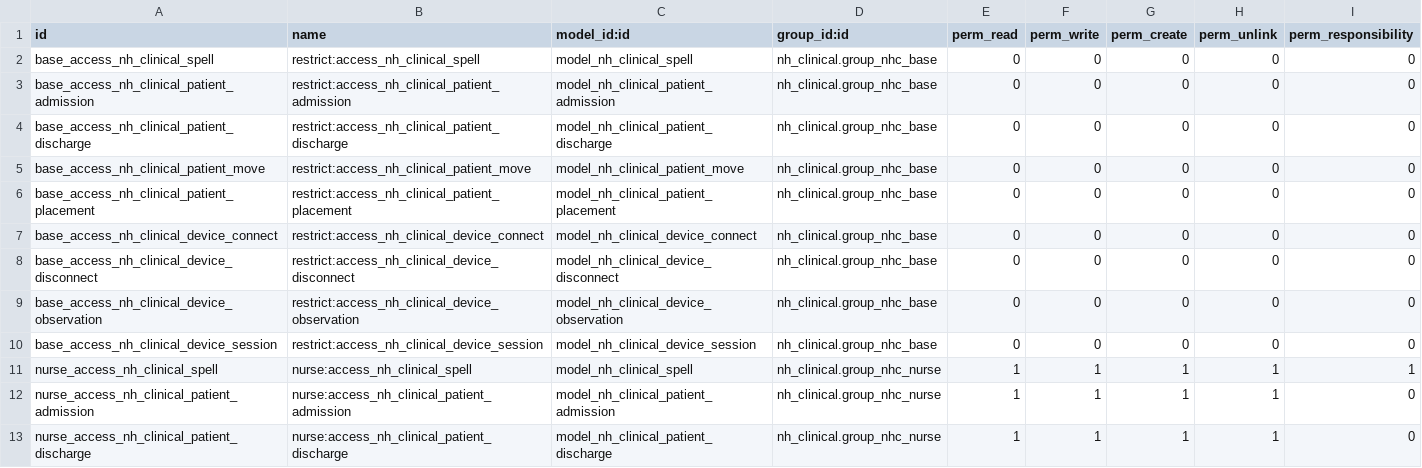
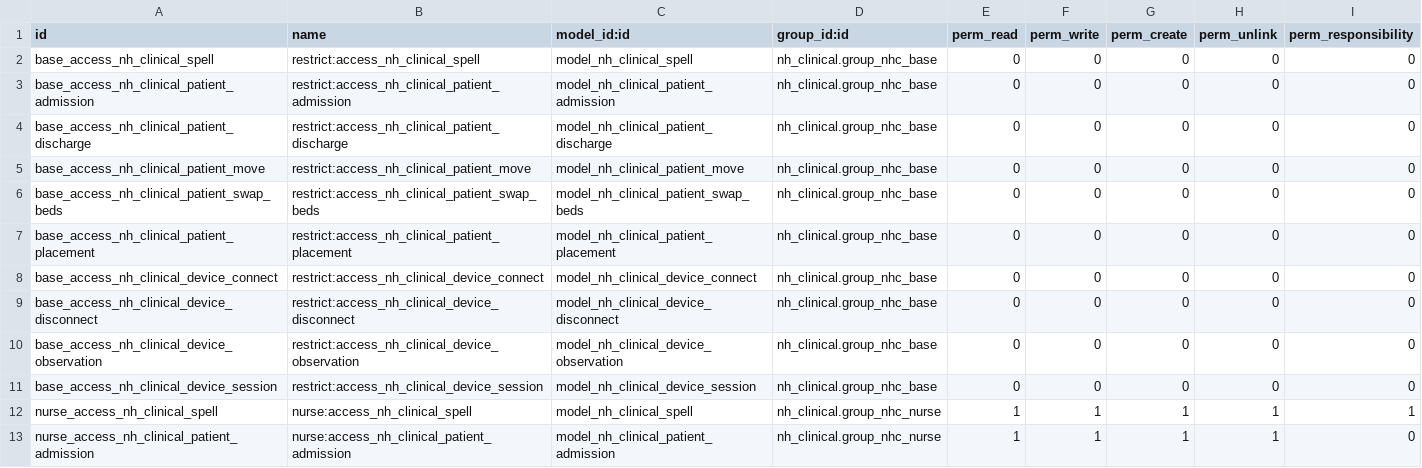
Before and after one commit to openeobs/nhclinical, a CSV file: nh_clinical/security/operations/ir.model.access.csv, drawn as a sheet; only a part is shown; the shorter side is filled out with more unchanged rows; the diff covers the shown part only.

Commit message:
[FIX][ISSUE 2763] swap beds operation user rights

```diff
--- a/nh_clinical/security/operations/ir.model.access.csv
+++ b/nh_clinical/security/operations/ir.model.access.csv
@@ -5,2 +5,3 @@ base_access_nh_clinical_patient_discharge,restrict:access_nh_clinical_patient_di
 base_access_nh_clinical_patient_move,restrict:access_nh_clinical_patient_move,model_nh_clinical_patient_move,nh_clinical.group_nhc_base,0,0,0,0,0
+base_access_nh_clinical_patient_swap_beds,restrict:access_nh_clinical_patient_swap_beds,model_nh_clinical_patient_swap_beds,nh_clinical.group_nhc_base,0,0,0,0,0
 base_access_nh_clinical_patient_placement,restrict:access_nh_clinical_patient_placement,model_nh_clinical_patient_placement,nh_clinical.group_nhc_base,0,0,0,0,0
```
Also changed, not shown: 7 added rows elsewhere in this file.
